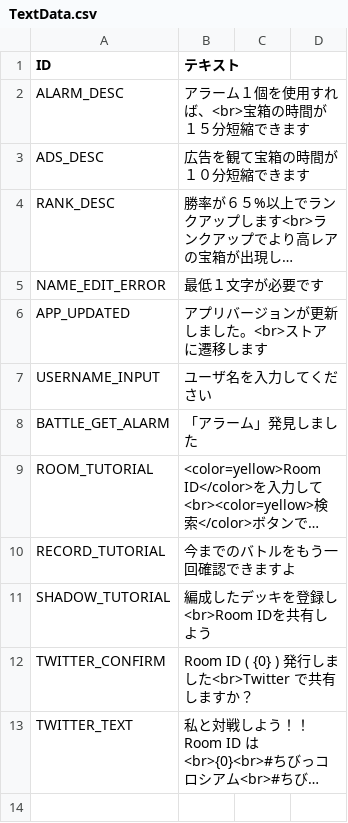
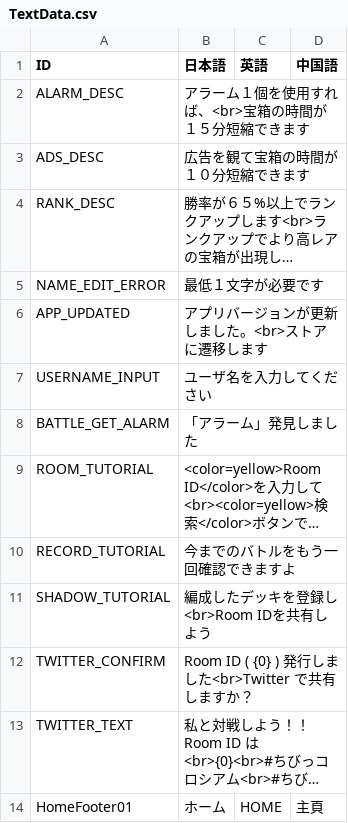
Before and after one commit to kou-yeung/Alice, a CSV file: prog/client/Alice/Assets/AddressableAssets/Entities/TextData.csv, drawn as a sheet; long unchanged cells end in …; the diff names each change by its address in the sheet, - before the commit and + after, or states it on an @@ line.

```diff
--- a/prog/client/Alice/Assets/AddressableAssets/Entities/TextData.csv
+++ b/prog/client/Alice/Assets/AddressableAssets/Entities/TextData.csv
-B1: テキスト
+B1: 日本語
-C1: (empty)
+C1: 英語
-D1: (empty)
+D1: 中国語
+row 14: HomeFooter01 | ホーム | HOME | 主頁
```
Also changed, not shown: resources/masterdata/cl/TextData.csv, 5 other files.
